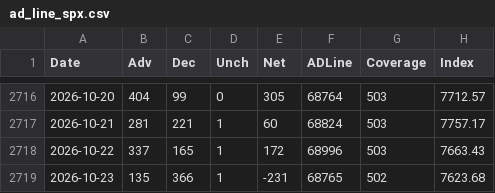
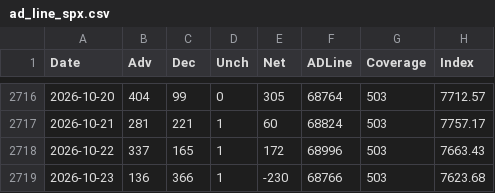
Before and after one commit to Deluxejob/BATS-CO, a CSV file: data/ad_line_spx.csv, drawn as a sheet; only a part is shown, gaps mark what is left out.

```diff
--- a/data/ad_line_spx.csv
+++ b/data/ad_line_spx.csv
@@ -2718,2 +2718,2 @@ Date,Adv,Dec,Unch,Net,ADLine,Coverage,Index
 2026-10-22,337,165,1,172,68996,503,7663.43
-2026-10-23,135,366,1,-231,68765,502,7623.68
+2026-10-23,136,366,1,-230,68766,503,7623.68
```
Also changed, not shown: data/ad_line_sp1500.csv, data/dxy.csv, 22 other files.
